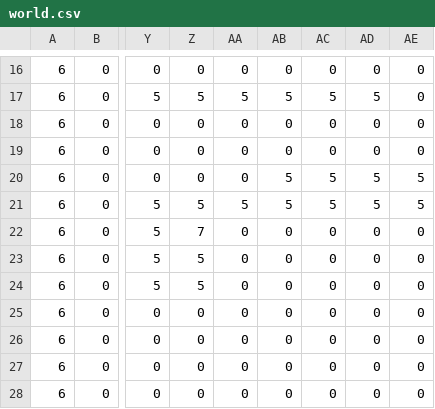
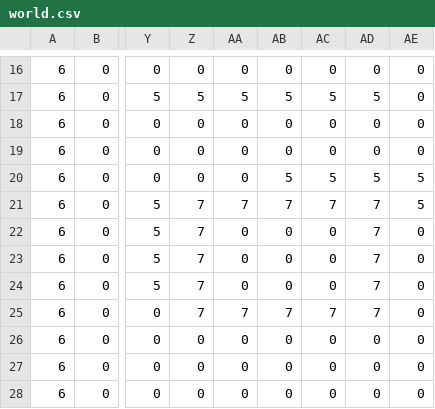
Before and after one commit to youngthoms/dev-mania, a CSV file: src/res/map/world.csv, drawn as a sheet; only a part is shown, gaps mark what is left out; the diff names each change by its address in the sheet, - before the commit and + after, or states it on an @@ line.

```diff
--- a/src/res/map/world.csv
+++ b/src/res/map/world.csv
-Z21: 5
+Z21: 7
-AA21: 5
+AA21: 7
-AB21: 5
+AB21: 7
-AC21: 5
+AC21: 7
-AD21: 5
+AD21: 7
-AD22:AD25: 0
+AD22:AD25: 7
-Z23:Z24: 5
+Z23:Z24: 7
-Z25: 0
+Z25: 7
-AA25: 0
+AA25: 7
-AB25: 0
+AB25: 7
-AC25: 0
+AC25: 7
```
Also changed, not shown: 15 other files.
